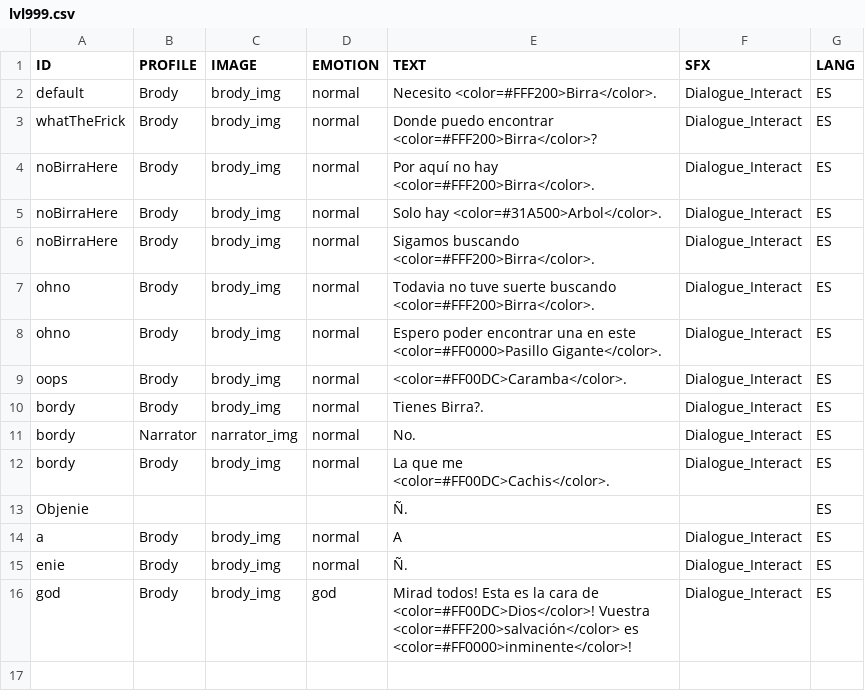
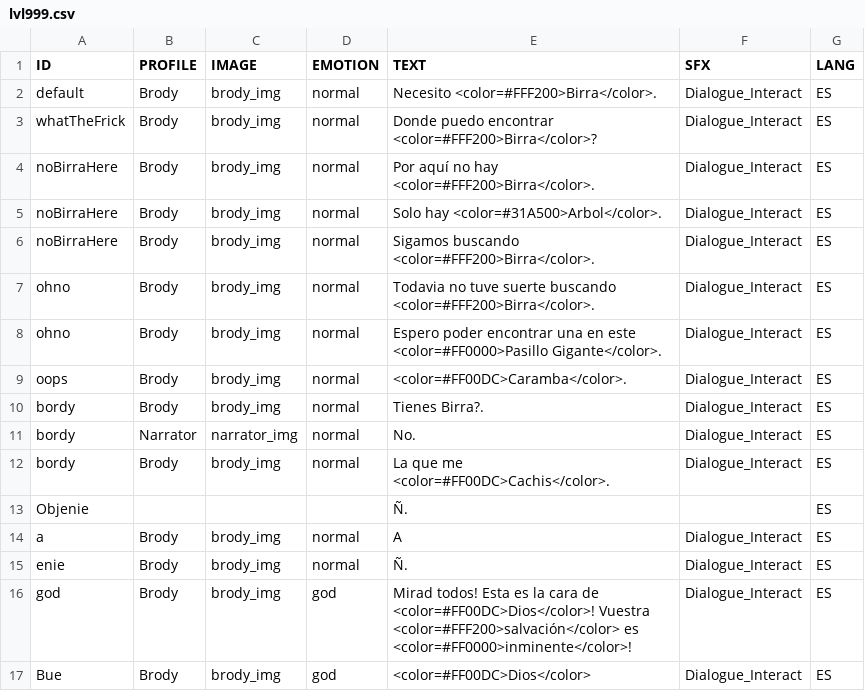
Before and after one commit to AcunaTomas/Space-Opera, a CSV file: Assets/Resources/Text/lvl999.csv, drawn as a sheet; the diff names each change by its address in the sheet, - before the commit and + after, or states it on an @@ line.

Commit message:
Merge new Dialogue system

```diff
--- a/Assets/Resources/Text/lvl999.csv
+++ b/Assets/Resources/Text/lvl999.csv
+row 17: Bue | Brody | brody_img | god | <color=#FF00DC>Dios</color> | Dialogue_Interact | ES
```
Also changed, not shown: 1 other file.
